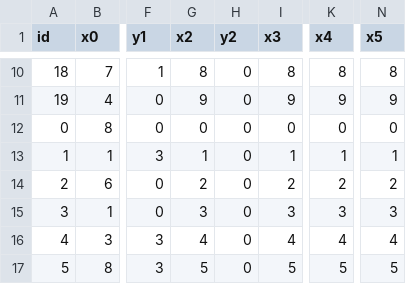
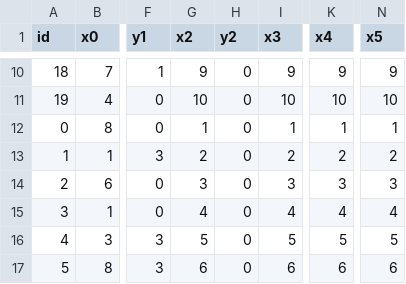
Before and after one commit to kawilliams/bias-visualizations, a CSV file: data/mobile-dot-data.csv, drawn as a sheet; only a part is shown, gaps mark what is left out; the diff covers the shown part only; the diff names each change by its address in the sheet, - before the commit and + after, or states it on an @@ line.

```diff
--- a/data/mobile-dot-data.csv
+++ b/data/mobile-dot-data.csv
-G10 (x2): 8
+G10 (x2): 9
-I10 (x3): 8
+I10 (x3): 9
-K10 (x4): 8
+K10 (x4): 9
-N10 (x5): 8
+N10 (x5): 9
-G11 (x2): 9
+G11 (x2): 10
-I11 (x3): 9
+I11 (x3): 10
-K11 (x4): 9
+K11 (x4): 10
-N11 (x5): 9
+N11 (x5): 10
-G12 (x2): 0
+G12 (x2): 1
-I12 (x3): 0
+I12 (x3): 1
-K12 (x4): 0
+K12 (x4): 1
-N12 (x5): 0
+N12 (x5): 1
-G13 (x2): 1
+G13 (x2): 2
-I13 (x3): 1
+I13 (x3): 2
-K13 (x4): 1
+K13 (x4): 2
-N13 (x5): 1
+N13 (x5): 2
-G14 (x2): 2
+G14 (x2): 3
-I14 (x3): 2
+I14 (x3): 3
-K14 (x4): 2
+K14 (x4): 3
-N14 (x5): 2
+N14 (x5): 3
-G15 (x2): 3
+G15 (x2): 4
-I15 (x3): 3
+I15 (x3): 4
-K15 (x4): 3
+K15 (x4): 4
-N15 (x5): 3
+N15 (x5): 4
-G16 (x2): 4
+G16 (x2): 5
-I16 (x3): 4
+I16 (x3): 5
-K16 (x4): 4
+K16 (x4): 5
-N16 (x5): 4
+N16 (x5): 5
-G17 (x2): 5
+G17 (x2): 6
-I17 (x3): 5
+I17 (x3): 6
-K17 (x4): 5
+K17 (x4): 6
-N17 (x5): 5
+N17 (x5): 6
```
Also changed, not shown: 48 edited cells elsewhere in this file, 1 other file.
